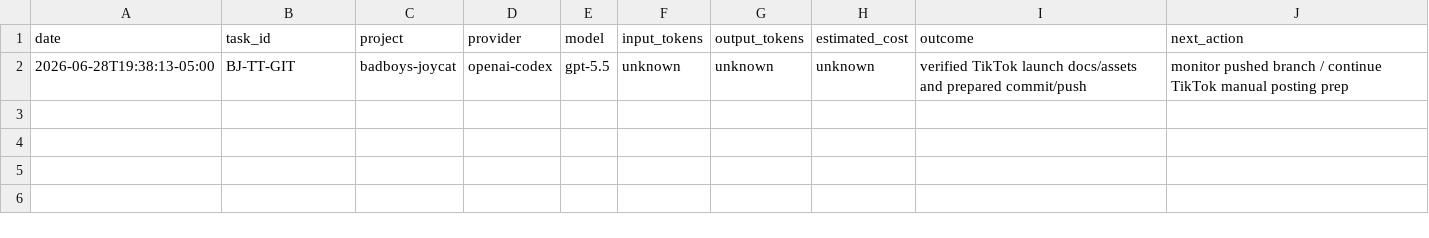
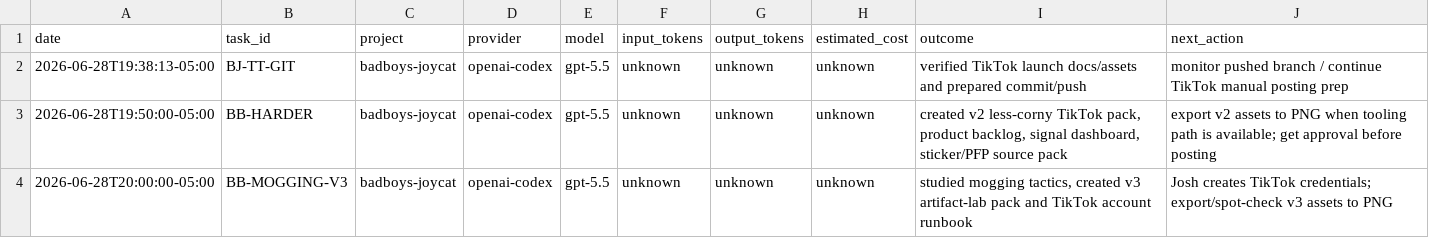
Before and after one commit to jcrypto420/COMMANDER, a CSV file: logs/model_usage.csv, drawn as a sheet.

Commit message:
feat: add Bad Boys review and artifact lab assets

```diff
--- a/logs/model_usage.csv
+++ b/logs/model_usage.csv
@@ -2 +2,3 @@ date,task_id,project,provider,model,input_tokens,output_tokens,estimated_cost,ou
 2026-06-28T19:38:13-05:00,BJ-TT-GIT,badboys-joycat,openai-codex,gpt-5.5,unknown,unknown,unknown,"verified TikTok launch docs/assets and prepared commit/push","monitor pushed branch / continue TikTok manual posting prep"
+2026-06-28T19:50:00-05:00,BB-HARDER,badboys-joycat,openai-codex,gpt-5.5,unknown,unknown,unknown,"created v2 less-corny TikTok pack, product backlog, signal dashboard, sticker/PFP source pack","export v2 assets to PNG when tooling path is available; get approval before posting"
+2026-06-28T20:00:00-05:00,BB-MOGGING-V3,badboys-joycat,openai-codex,gpt-5.5,unknown,unknown,unknown,"studied mogging tactics, created v3 artifact-lab pack and TikTok account runbook","Josh creates TikTok credentials; export/spot-check v3 assets to PNG"
```
Also changed, not shown: 53 other files.
